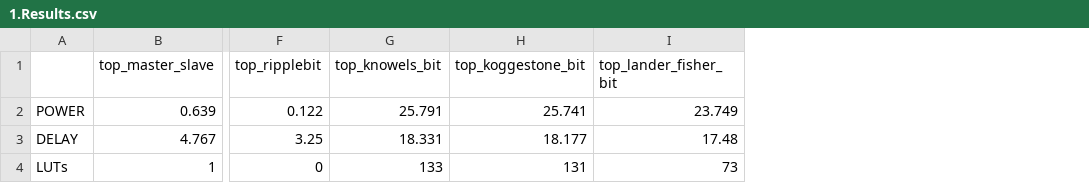
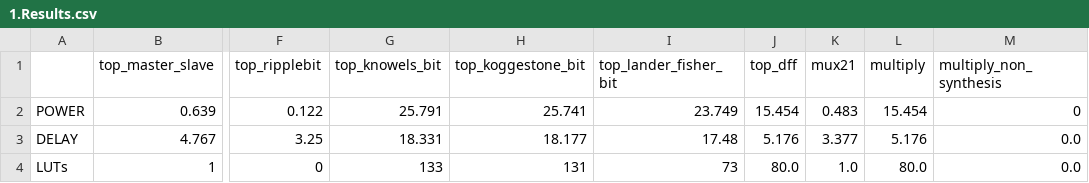
Before and after one commit to sshubham98/Scripting_and_automation, a CSV file: 1.Results.csv, drawn as a sheet; only a part is shown, gaps mark what is left out; the diff names each change by its address in the sheet, - before the commit and + after, or states it on an @@ line.

Commit message:
Update 1.Results.csv

```diff
--- a/1.Results.csv
+++ b/1.Results.csv
+column J (top_dff), rows 2-4: 15.454 | 5.176 | 80.0
+column K (mux21), rows 2-4: 0.483 | 3.377 | 1.0
+column L (multiply), rows 2-4: 15.454 | 5.176 | 80.0
+column M (multiply_non_synthesis), rows 2-4: 0 | 0.0 | 0.0
```
